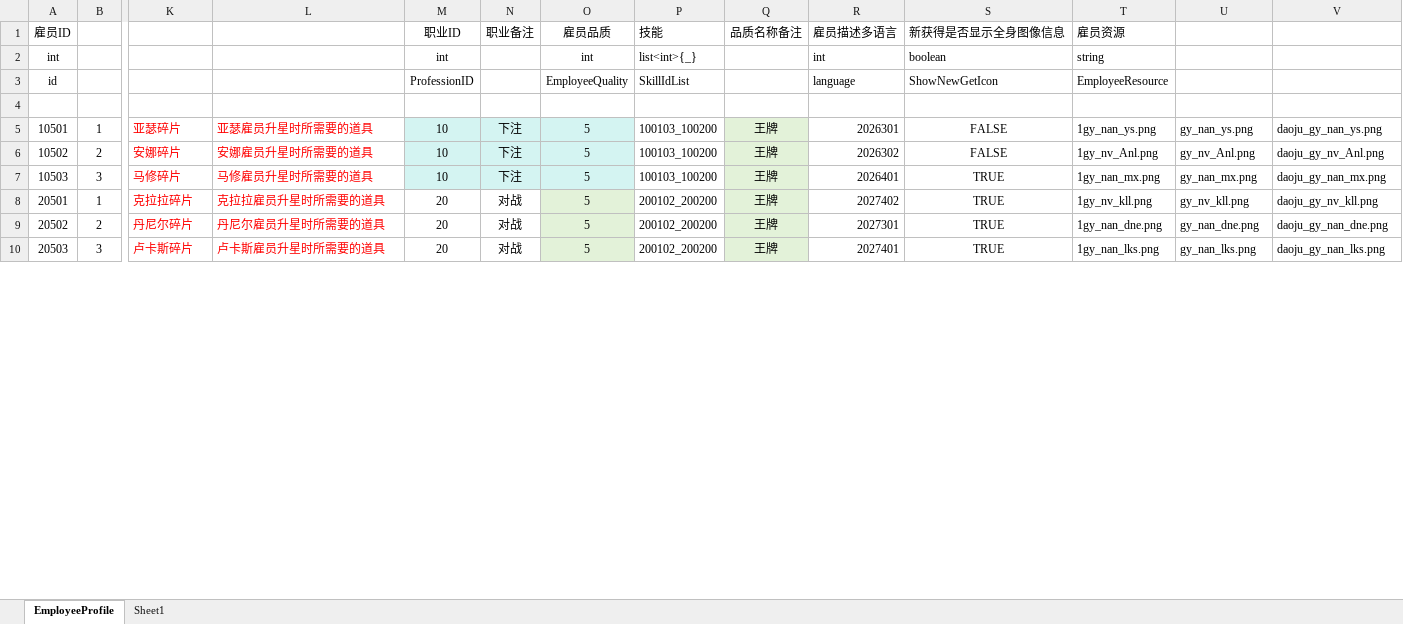
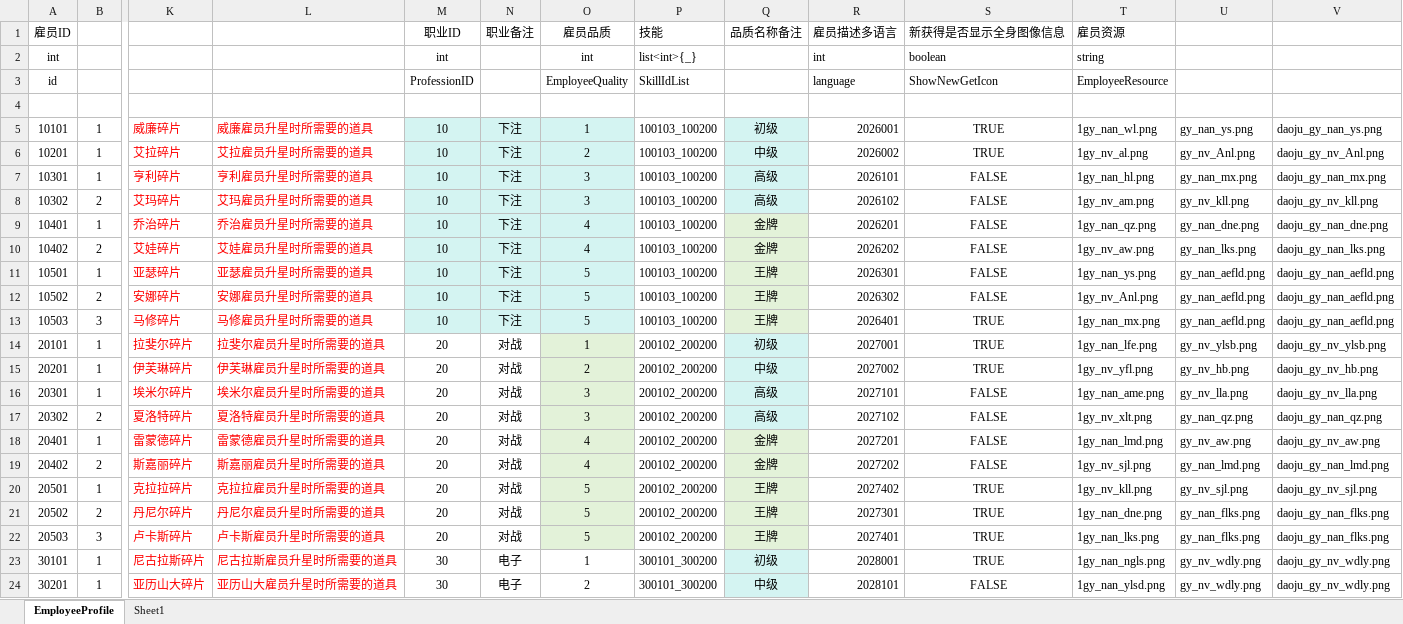
Before and after one commit to yanhailong/jjg2026, an Excel workbook: hall/resources/sample/EmployeeProfile.xlsx, sheet EmployeeProfile, drawn as a sheet; only a part is shown, gaps mark what is left out; values as stored, in another font and other column widths than the file's, no borders; addresses are those after the commit; rows hold the shown columns only; the diff covers the shown part only; the diff names each change by its address in the sheet, - before the commit and + after, or states it on an @@ line.

```diff
--- a/hall/resources/sample/EmployeeProfile.xlsx (sheet EmployeeProfile)
+++ b/hall/resources/sample/EmployeeProfile.xlsx (sheet EmployeeProfile)
+row 5: 10101 | 1 | 威廉碎片 | 威廉雇员升星时所需要的道具 | 10 | 下注 | 1 | 100103_100200 | 初级 | 2026001 | TRUE | 1gy_nan_wl.png | gy_nan_ys.png | daoju_gy_nan_ys.png
+row 6: 10201 | 1 | 艾拉碎片 | 艾拉雇员升星时所需要的道具 | 10 | 下注 | 2 | 100103_100200 | 中级 | 2026002 | TRUE | 1gy_nv_al.png | gy_nv_Anl.png | daoju_gy_nv_Anl.png
+row 7: 10301 | 1 | 亨利碎片 | 亨利雇员升星时所需要的道具 | 10 | 下注 | 3 | 100103_100200 | 高级 | 2026101 | FALSE | 1gy_nan_hl.png | gy_nan_mx.png | daoju_gy_nan_mx.png
+row 8: 10302 | 2 | 艾玛碎片 | 艾玛雇员升星时所需要的道具 | 10 | 下注 | 3 | 100103_100200 | 高级 | 2026102 | FALSE | 1gy_nv_am.png | gy_nv_kll.png | daoju_gy_nv_kll.png
+row 9: 10401 | 1 | 乔治碎片 | 乔治雇员升星时所需要的道具 | 10 | 下注 | 4 | 100103_100200 | 金牌 | 2026201 | FALSE | 1gy_nan_qz.png | gy_nan_dne.png | daoju_gy_nan_dne.png
+row 10: 10402 | 2 | 艾娃碎片 | 艾娃雇员升星时所需要的道具 | 10 | 下注 | 4 | 100103_100200 | 金牌 | 2026202 | FALSE | 1gy_nv_aw.png | gy_nan_lks.png | daoju_gy_nan_lks.png
-U11: gy_nan_ys.png
+U11: gy_nan_aefld.png
-V11: daoju_gy_nan_ys.png
+V11: daoju_gy_nan_aefld.png
-U12: gy_nv_Anl.png
+U12: gy_nan_aefld.png
-V12: daoju_gy_nv_Anl.png
+V12: daoju_gy_nan_aefld.png
-U13: gy_nan_mx.png
+U13: gy_nan_aefld.png
-V13: daoju_gy_nan_mx.png
+V13: daoju_gy_nan_aefld.png
+row 14: 20101 | 1 | 拉斐尔碎片 | 拉斐尔雇员升星时所需要的道具 | 20 | 对战 | 1 | 200102_200200 | 初级 | 2027001 | TRUE | 1gy_nan_lfe.png | gy_nv_ylsb.png | daoju_gy_nv_ylsb.png
+row 15: 20201 | 1 | 伊芙琳碎片 | 伊芙琳雇员升星时所需要的道具 | 20 | 对战 | 2 | 200102_200200 | 中级 | 2027002 | TRUE | 1gy_nv_yfl.png | gy_nv_hb.png | daoju_gy_nv_hb.png
+row 16: 20301 | 1 | 埃米尔碎片 | 埃米尔雇员升星时所需要的道具 | 20 | 对战 | 3 | 200102_200200 | 高级 | 2027101 | FALSE | 1gy_nan_ame.png | gy_nv_lla.png | daoju_gy_nv_lla.png
+row 17: 20302 | 2 | 夏洛特碎片 | 夏洛特雇员升星时所需要的道具 | 20 | 对战 | 3 | 200102_200200 | 高级 | 2027102 | FALSE | 1gy_nv_xlt.png | gy_nan_qz.png | daoju_gy_nan_qz.png
+row 18: 20401 | 1 | 雷蒙德碎片 | 雷蒙德雇员升星时所需要的道具 | 20 | 对战 | 4 | 200102_200200 | 金牌 | 2027201 | FALSE | 1gy_nan_lmd.png | gy_nv_aw.png | daoju_gy_nv_aw.png
+row 19: 20402 | 2 | 斯嘉丽碎片 | 斯嘉丽雇员升星时所需要的道具 | 20 | 对战 | 4 | 200102_200200 | 金牌 | 2027202 | FALSE | 1gy_nv_sjl.png | gy_nan_lmd.png | daoju_gy_nan_lmd.png
-U20: gy_nv_kll.png
+U20: gy_nv_sjl.png
-V20: daoju_gy_nv_kll.png
+V20: daoju_gy_nv_sjl.png
-U21: gy_nan_dne.png
+U21: gy_nan_flks.png
-V21: daoju_gy_nan_dne.png
+V21: daoju_gy_nan_flks.png
-U22: gy_nan_lks.png
+U22: gy_nan_flks.png
-V22: daoju_gy_nan_lks.png
+V22: daoju_gy_nan_flks.png
+row 23: 30101 | 1 | 尼古拉斯碎片 | 尼古拉斯雇员升星时所需要的道具 | 30 | 电子 | 1 | 300101_300200 | 初级 | 2028001 | TRUE | 1gy_nan_ngls.png | gy_nv_wdly.png | daoju_gy_nv_wdly.png
+row 24: 30201 | 1 | 亚历山大碎片 | 亚历山大雇员升星时所需要的道具 | 30 | 电子 | 2 | 300101_300200 | 中级 | 2028101 | FALSE | 1gy_nan_ylsd.png | gy_nv_wdly.png | daoju_gy_nv_wdly.png
```
Also changed, not shown: 10 added rows, 24 removed rows and 12 edited cells elsewhere in this sheet, formulas that keep their value, hall/resources/sample/BuildingSkin.xlsx, hall/resources/sample/BuildingUpgradeArea.xlsx, 11 other files.
